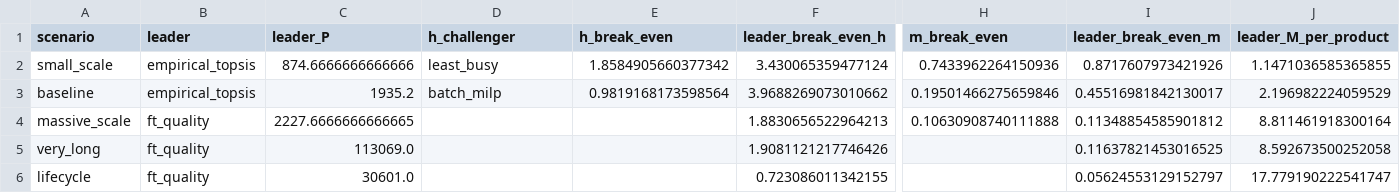
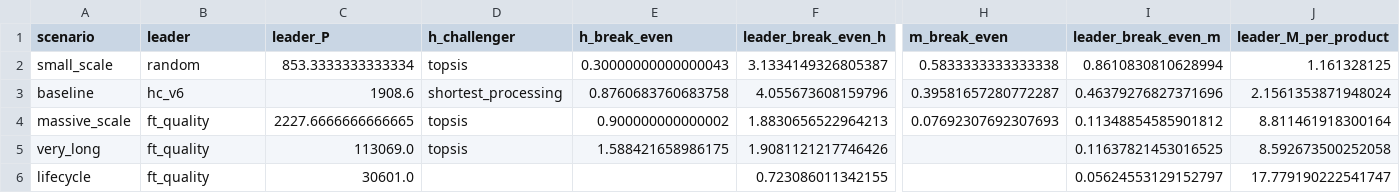
Before and after one commit to AdrienBolling/knowledge-aware-technician-assignment, a CSV file: financial/frontier_summary.csv, drawn as a sheet; only a part is shown, gaps mark what is left out; the diff covers the shown part only; the diff names each change by its address in the sheet, - before the commit and + after, or states it on an @@ line.

```diff
--- a/financial/frontier_summary.csv
+++ b/financial/frontier_summary.csv
-B2 (leader): empirical_topsis
+B2 (leader): random
-C2 (leader_P): 874.6666666666666
+C2 (leader_P): 853.3333333333334
-D2 (h_challenger): least_busy
+D2 (h_challenger): topsis
-E2 (h_break_even): 1.8584905660377342
+E2 (h_break_even): 0.30000000000000043
-F2 (leader_break_even_h): 3.430065359477124
+F2 (leader_break_even_h): 3.1334149326805387
-H2 (m_break_even): 0.7433962264150936
+H2 (m_break_even): 0.5833333333333338
-I2 (leader_break_even_m): 0.8717607973421926
+I2 (leader_break_even_m): 0.8610830810628994
-J2 (leader_M_per_product): 1.1471036585365855
+J2 (leader_M_per_product): 1.161328125
-B3 (leader): empirical_topsis
+B3 (leader): hc_v6
-C3 (leader_P): 1935.2
+C3 (leader_P): 1908.6
-D3 (h_challenger): batch_milp
+D3 (h_challenger): shortest_processing
-E3 (h_break_even): 0.9819168173598564
+E3 (h_break_even): 0.8760683760683758
-F3 (leader_break_even_h): 3.9688269073010662
+F3 (leader_break_even_h): 4.055673608159796
-H3 (m_break_even): 0.19501466275659846
+H3 (m_break_even): 0.39581657280772287
-I3 (leader_break_even_m): 0.45516981842130017
+I3 (leader_break_even_m): 0.46379276827371696
-J3 (leader_M_per_product): 2.196982224059529
+J3 (leader_M_per_product): 2.1561353871948024
-D4:D5 (h_challenger): (empty)
+D4:D5 (h_challenger): topsis
-E4 (h_break_even): (empty)
+E4 (h_break_even): 0.900000000000002
-H4 (m_break_even): 0.10630908740111888
+H4 (m_break_even): 0.07692307692307693
-E5 (h_break_even): (empty)
+E5 (h_break_even): 1.588421658986175
```
Also changed, not shown: 4 edited cells elsewhere in this file, financial/map_summary.csv, financial/profit_area.csv, 6 other files.
